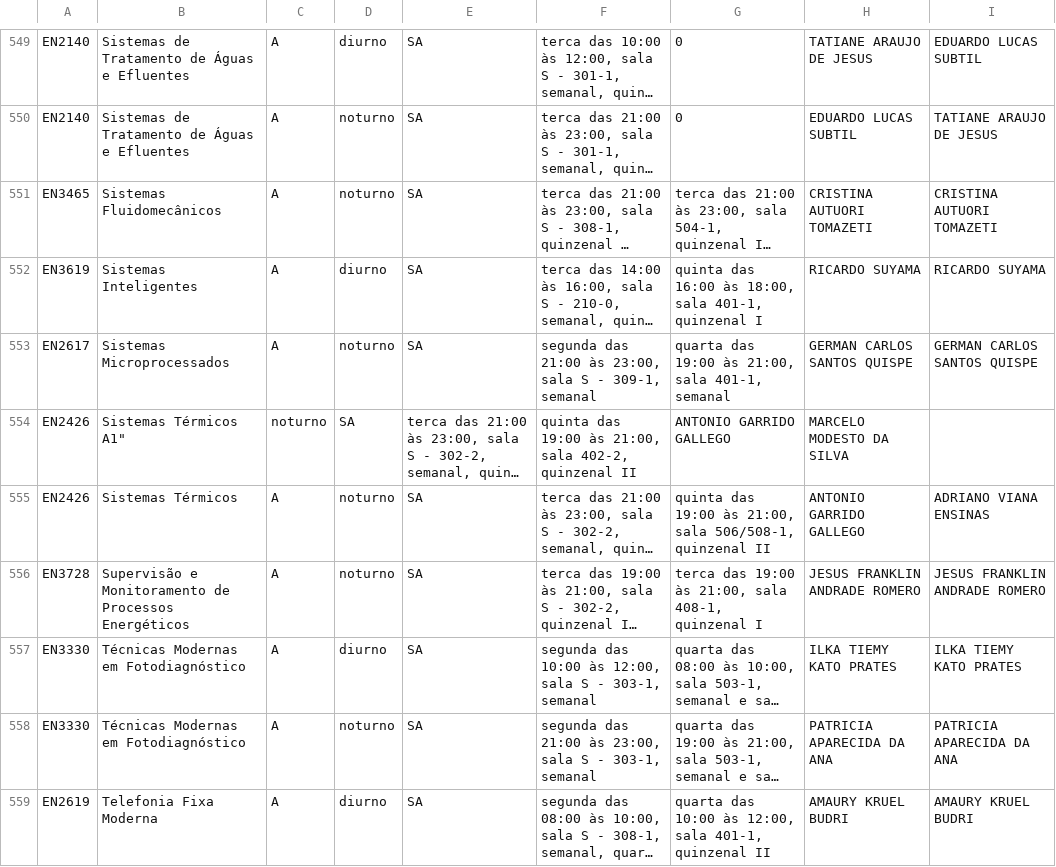
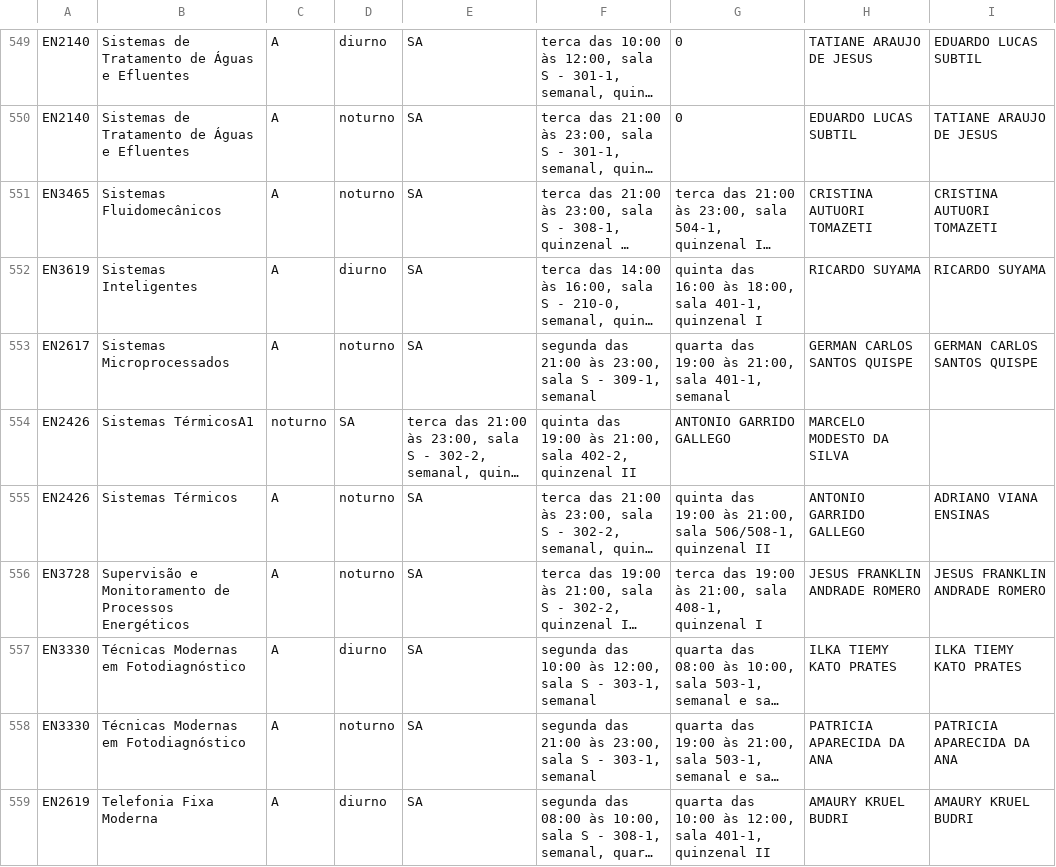
Before and after one commit to ufabc-me/calendario, a CSV file: original_data/2015.2/turmas_salas_docentes_sa_2015.2.csv, drawn as a sheet; only a part is shown, gaps mark what is left out; long unchanged cells end in …; the diff names each change by its address in the sheet, - before the commit and + after, or states it on an @@ line.

Commit message:
virgula fix

```diff
--- a/original_data/2015.2/turmas_salas_docentes_sa_2015.2.csv
+++ b/original_data/2015.2/turmas_salas_docentes_sa_2015.2.csv
-B554: Sistemas Térmicos A1"
+B554: Sistemas TérmicosA1
```
